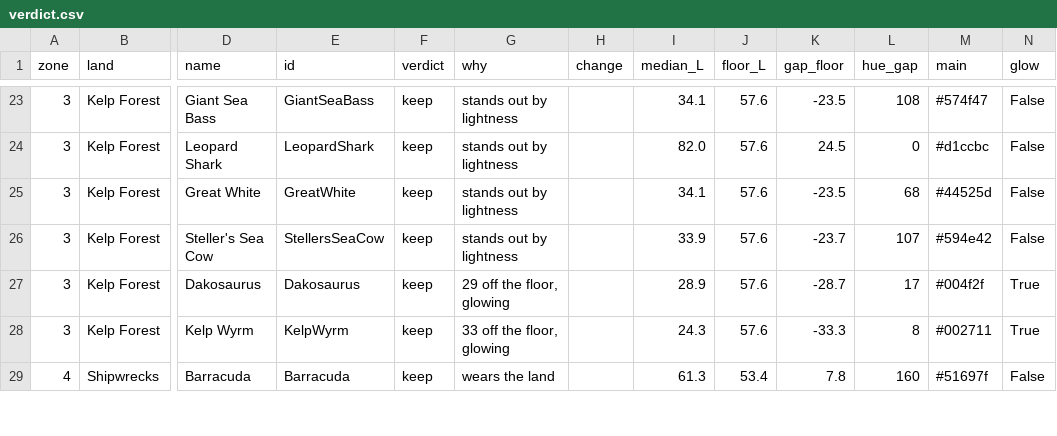
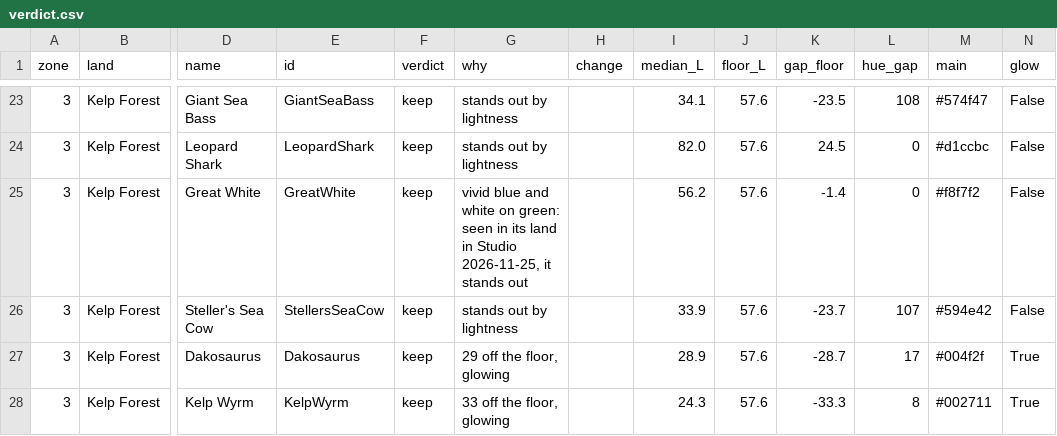
Before and after one commit to asdas87878/sharedDH, a CSV file: art/creatures/verdict.csv, drawn as a sheet; only a part is shown, gaps mark what is left out; the shorter side is filled out with more unchanged rows; the diff names each change by its address in the sheet, - before the commit and + after, or states it on an @@ line.

```diff
--- a/art/creatures/verdict.csv
+++ b/art/creatures/verdict.csv
-G25 (why): stands out by lightness
+G25 (why): vivid blue and white on green: seen in its land in Studio 2026-11-25, it stands out
-I25 (median_L): 34.1
+I25 (median_L): 56.2
-K25 (gap_floor): -23.5
+K25 (gap_floor): -1.4
-L25 (hue_gap): 68
+L25 (hue_gap): 0
-M25 (main): #44525d
+M25 (main): #f8f7f2
```
Also changed, not shown: art/creatures/values.csv, 57 other files.
